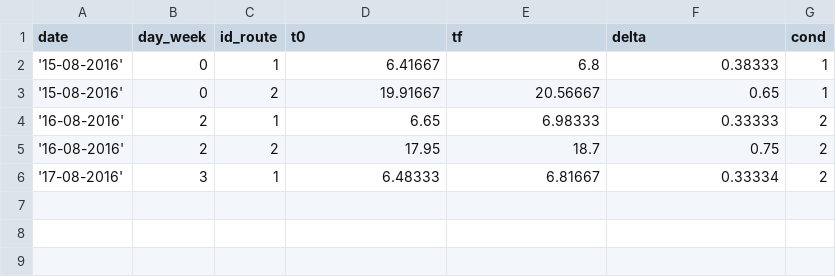
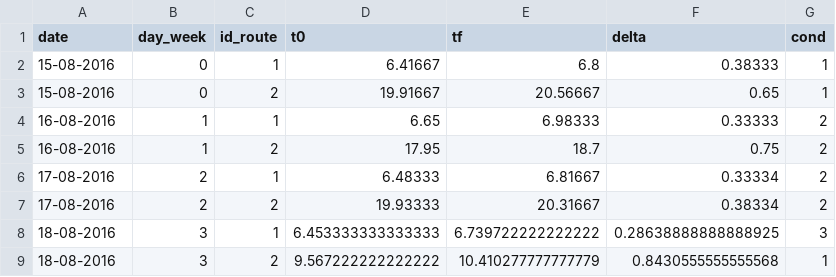
Before and after one commit to RHDZMOTA/driving_records, a CSV file: data.csv, drawn as a sheet.

Commit message:
New datapoint

```diff
--- a/data.csv
+++ b/data.csv
@@ -1,6 +1,9 @@
 date,day_week,id_route,t0,tf,delta,cond
-'15-08-2016',0,1,6.41667,6.8,0.38333,1
-'15-08-2016',0,2,19.91667,20.56667,0.65,1
-'16-08-2016',2,1,6.65,6.98333,0.33333,2
-'16-08-2016',2,2,17.95,18.7,0.75,2
-'17-08-2016',3,1,6.48333,6.81667,0.33334,2
+15-08-2016,0,1,6.41667,6.8,0.38333,1
+15-08-2016,0,2,19.91667,20.56667,0.65,1
+16-08-2016,1,1,6.65,6.98333,0.33333,2
+16-08-2016,1,2,17.95,18.7,0.75,2
+17-08-2016,2,1,6.48333,6.81667,0.33334,2
+17-08-2016,2,2,19.93333,20.31667,0.38334,2
+18-08-2016,3,1,6.453333333333333,6.739722222222222,0.28638888888888925,3
+18-08-2016,3,2,9.567222222222222,10.410277777777779,0.8430555555555568,1
```
